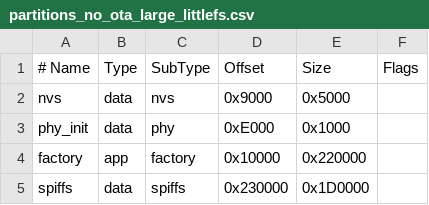
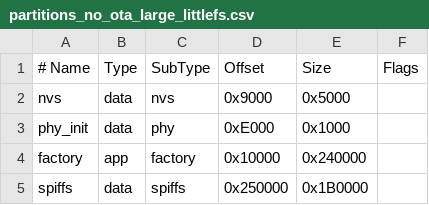
Before and after one commit to shiftz300/CYDnote, a CSV file: partitions_no_ota_large_littlefs.csv, drawn as a sheet.

```diff
--- a/partitions_no_ota_large_littlefs.csv
+++ b/partitions_no_ota_large_littlefs.csv
@@ -3,3 +3,3 @@ nvs,        data, nvs,     0x9000,   0x5000,
 phy_init,   data, phy,     0xE000,   0x1000,
-factory,    app,  factory, 0x10000,  0x220000,
-spiffs,     data, spiffs,  0x230000, 0x1D0000,
+factory,    app,  factory, 0x10000,  0x240000,
+spiffs,     data, spiffs,  0x250000, 0x1B0000,
```
Also changed, not shown: 19 other files.
